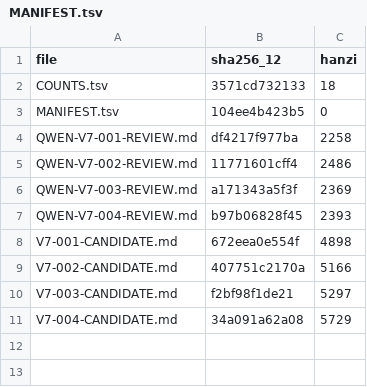
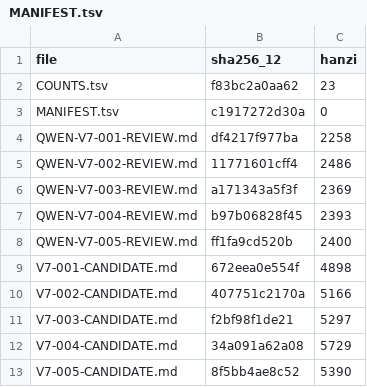
Before and after one commit to LYL-Z/the-memory-reading-notes, a TSV file: editorial/literary-revision/qwen-max/volume-07/MANIFEST.tsv, drawn as a sheet.

Commit message:
lit(QWEN-R1): V7-005第一张课表 4482->5390(+908)；公式标记与PPT中文化；新增我那套讲得清楚在陶老师课上不适用了(它没出错只是不适用)+大学那只手举起来是要还的(高中组长自带内容大学组长什么都不带)；自查拦下混入英文一处

```diff
--- a/editorial/literary-revision/qwen-max/volume-07/MANIFEST.tsv
+++ b/editorial/literary-revision/qwen-max/volume-07/MANIFEST.tsv
@@ -1,4 +1,4 @@
 file	sha256_12	hanzi
-COUNTS.tsv	3571cd732133	18
-MANIFEST.tsv	104ee4b423b5	0
+COUNTS.tsv	f83bc2a0aa62	23
+MANIFEST.tsv	c1917272d30a	0
 QWEN-V7-001-REVIEW.md	df4217f977ba	2258
@@ -7,2 +7,3 @@ QWEN-V7-003-REVIEW.md	a171343a5f3f	2369
 QWEN-V7-004-REVIEW.md	b97b06828f45	2393
+QWEN-V7-005-REVIEW.md	ff1fa9cd520b	2400
 V7-001-CANDIDATE.md	672eea0e554f	4898
@@ -11 +12,2 @@ V7-003-CANDIDATE.md	f2bf98f1de21	5297
 V7-004-CANDIDATE.md	34a091a62a08	5729
+V7-005-CANDIDATE.md	8f5bb4ae8c52	5390
```
Also changed, not shown: editorial/literary-revision/qwen-max/QWEN-CHAPTER-QUEUE.tsv, editorial/literary-revision/qwen-max/QWEN-REVISION-LEDGER.tsv, 6 other files.
